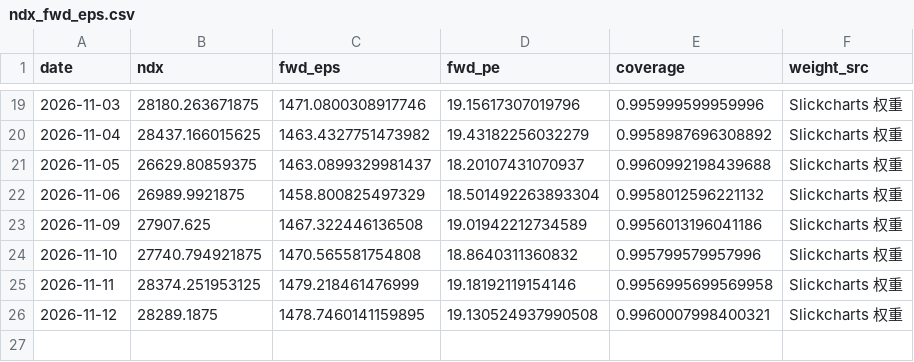
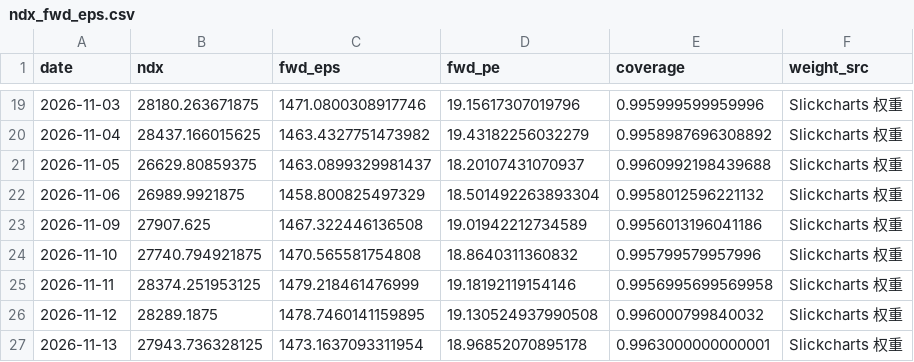
Before and after one commit to zhoupixue/ndx5s, a CSV file: data/ndx_fwd_eps.csv, drawn as a sheet; only a part is shown, gaps mark what is left out.

```diff
--- a/data/ndx_fwd_eps.csv
+++ b/data/ndx_fwd_eps.csv
@@ -25,2 +25,3 @@ date,ndx,fwd_eps,fwd_pe,coverage,weight_src
 2026-11-11,28374.251953125,1479.218461476999,19.18192119154146,0.9956995699569958,Slickcharts 权重
-2026-11-12,28289.1875,1478.7460141159895,19.130524937990508,0.9960007998400321,Slickcharts 权重
+2026-11-12,28289.1875,1478.7460141159895,19.130524937990508,0.996000799840032,Slickcharts 权重
+2026-11-13,27943.736328125,1473.1637093311954,18.96852070895178,0.9963000000000001,Slickcharts 权重
```
Also changed, not shown: 2 other files.
